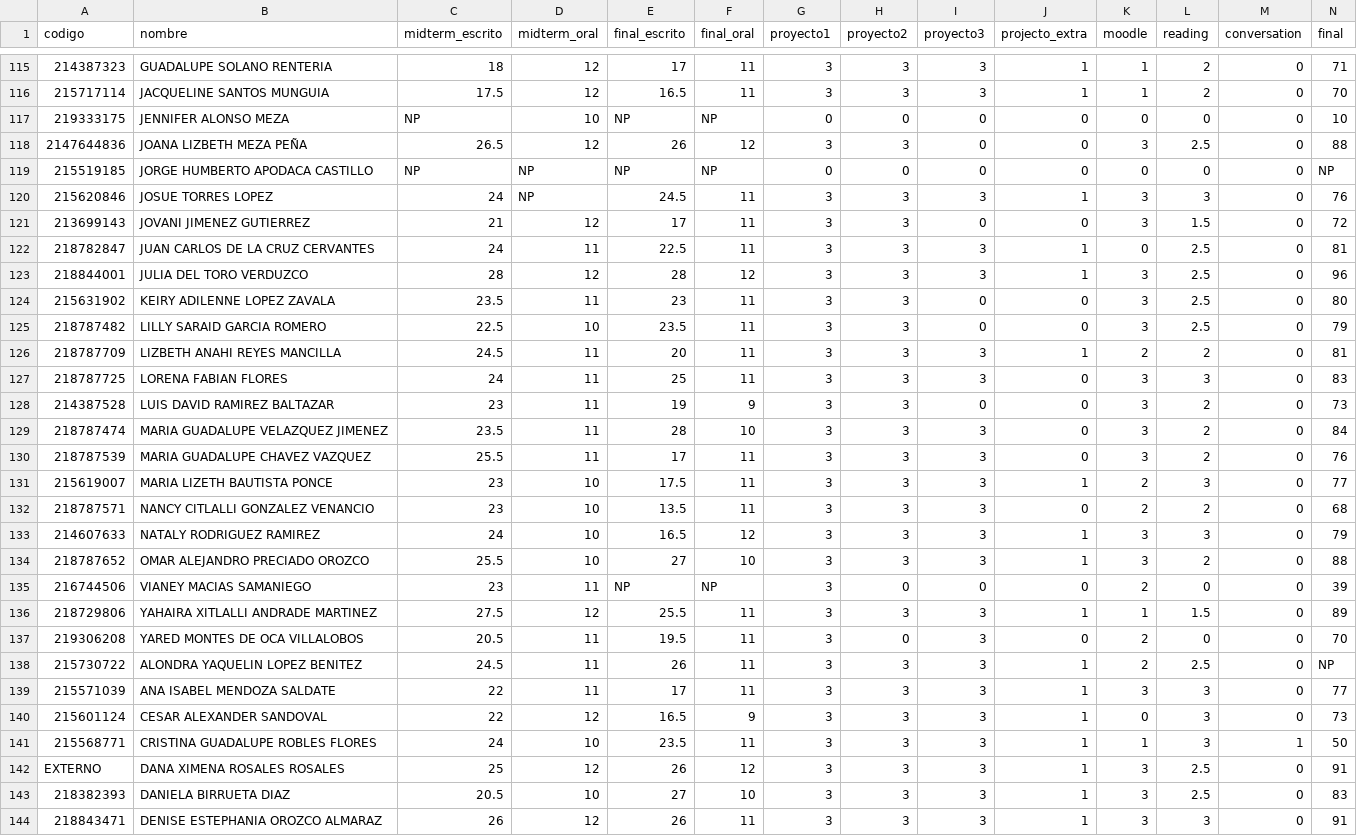
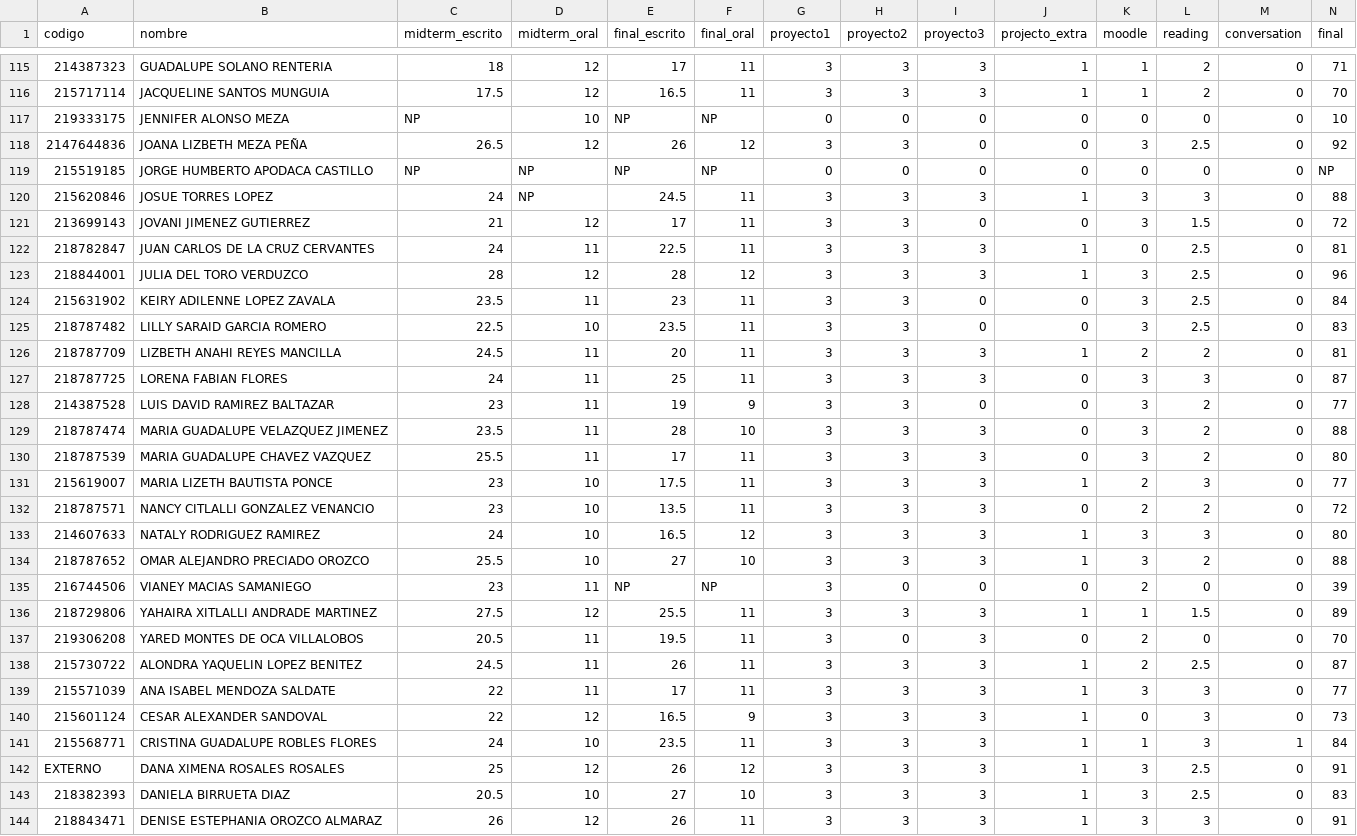
Before and after one commit to grochadc/filex-grades, a CSV file: data/grades.csv, drawn as a sheet; only a part is shown, gaps mark what is left out; the diff covers the shown part only; the diff names each change by its address in the sheet, - before the commit and + after, or states it on an @@ line.

```diff
--- a/data/grades.csv
+++ b/data/grades.csv
-N118 (final): 88
+N118 (final): 92
-N120 (final): 76
+N120 (final): 88
-N124 (final): 80
+N124 (final): 84
-N125 (final): 79
+N125 (final): 83
-N127 (final): 83
+N127 (final): 87
-N128 (final): 73
+N128 (final): 77
-N129 (final): 84
+N129 (final): 88
-N130 (final): 76
+N130 (final): 80
-N132 (final): 68
+N132 (final): 72
-N133 (final): 79
+N133 (final): 80
-N138 (final): NP
+N138 (final): 87
-N141 (final): 50
+N141 (final): 84
```
Also changed, not shown: 70 edited cells elsewhere in this file.
